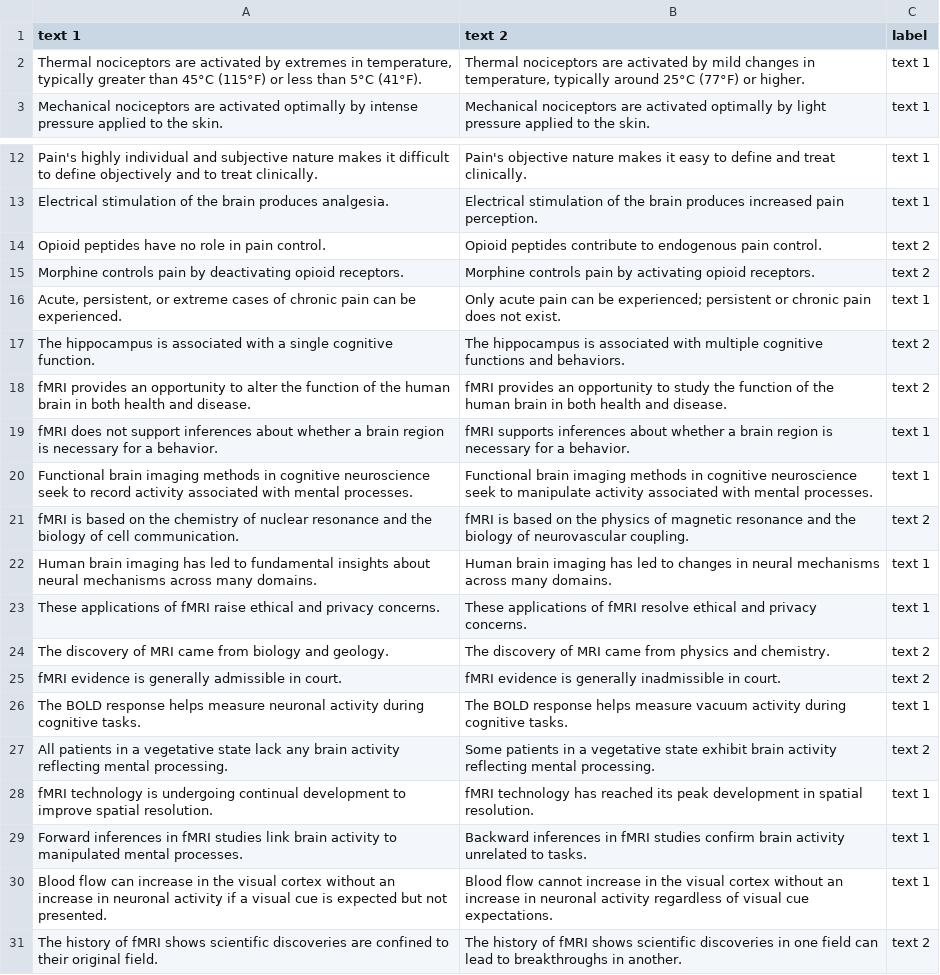
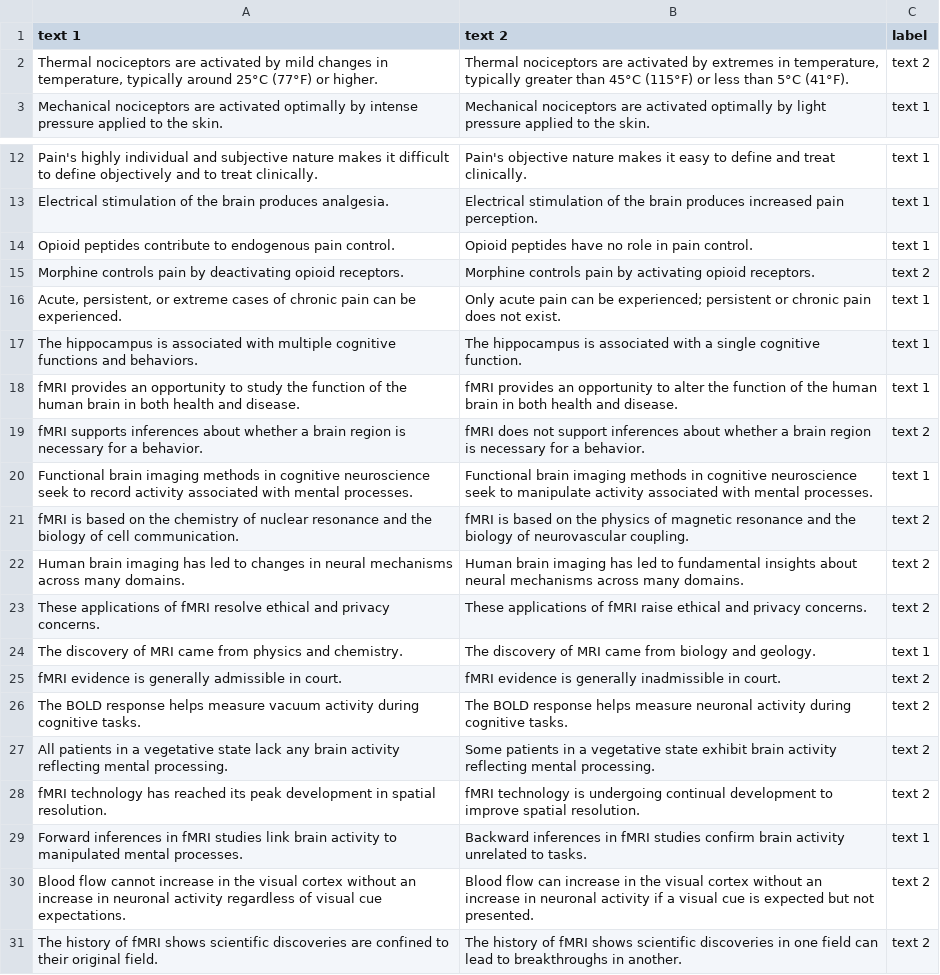
Before and after one commit to spidermonk7/BrainXBench-Generation, a CSV file: workspaces/BrainX-v1/bench/backward/csvs/BrainXBench_CHOICE.csv, drawn as a sheet; only a part is shown, gaps mark what is left out.

```diff
--- a/workspaces/BrainX-v1/bench/backward/csvs/BrainXBench_CHOICE.csv
+++ b/workspaces/BrainX-v1/bench/backward/csvs/BrainXBench_CHOICE.csv
@@ -1,3 +1,3 @@
 text 1,text 2,label
-"Thermal nociceptors are activated by extremes in temperature, typically greater than 45°C (115°F) or less than 5°C (41°F).","Thermal nociceptors are activated by mild changes in temperature, typically around 25°C (77°F) or higher.",text 1
+"Thermal nociceptors are activated by mild changes in temperature, typically around 25°C (77°F) or higher.","Thermal nociceptors are activated by extremes in temperature, typically greater than 45°C (115°F) or less than 5°C (41°F).",text 2
 Mechanical nociceptors are activated optimally by intense pressure applied to the skin.,Mechanical nociceptors are activated optimally by light pressure applied to the skin.,text 1
@@ -13,19 +13,19 @@ Pain's highly individual and subjective nature makes it difficult to define obje
 Electrical stimulation of the brain produces analgesia.,Electrical stimulation of the brain produces increased pain perception.,text 1
-Opioid peptides have no role in pain control.,Opioid peptides contribute to endogenous pain control.,text 2
+Opioid peptides contribute to endogenous pain control.,Opioid peptides have no role in pain control.,text 1
 Morphine controls pain by deactivating opioid receptors.,Morphine controls pain by activating opioid receptors.,text 2
 "Acute, persistent, or extreme cases of chronic pain can be experienced.",Only acute pain can be experienced; persistent or chronic pain does not exist.,text 1
-The hippocampus is associated with a single cognitive function.,The hippocampus is associated with multiple cognitive functions and behaviors.,text 2
-fMRI provides an opportunity to alter the function of the human brain in both health and disease.,fMRI provides an opportunity to study the function of the human brain in both health and disease.,text 2
-fMRI does not support inferences about whether a brain region is necessary for a behavior.,fMRI supports inferences about whether a brain region is necessary for a behavior.,text 1
+The hippocampus is associated with multiple cognitive functions and behaviors.,The hippocampus is associated with a single cognitive function.,text 1
+fMRI provides an opportunity to study the function of the human brain in both health and disease.,fMRI provides an opportunity to alter the function of the human brain in both health and disease.,text 1
+fMRI supports inferences about whether a brain region is necessary for a behavior.,fMRI does not support inferences about whether a brain region is necessary for a behavior.,text 2
 Functional brain imaging methods in cognitive neuroscience seek to record activity associated with mental processes.,Functional brain imaging methods in cognitive neuroscience seek to manipulate activity associated with mental processes.,text 1
 fMRI is based on the chemistry of nuclear resonance and the biology of cell communication.,fMRI is based on the physics of magnetic resonance and the biology of neurovascular coupling.,text 2
-Human brain imaging has led to fundamental insights about neural mechanisms across many domains.,Human brain imaging has led to changes in neural mechanisms across many domains.,text 1
-These applications of fMRI raise ethical and privacy concerns.,These applications of fMRI resolve ethical and privacy concerns.,text 1
-The discovery of MRI came from biology and geology.,The discovery of MRI came from physics and chemistry.,text 2
+Human brain imaging has led to changes in neural mechanisms across many domains.,Human brain imaging has led to fundamental insights about neural mechanisms across many domains.,text 2
+These applications of fMRI resolve ethical and privacy concerns.,These applications of fMRI raise ethical and privacy concerns.,text 2
+The discovery of MRI came from physics and chemistry.,The discovery of MRI came from biology and geology.,text 1
 fMRI evidence is generally admissible in court.,fMRI evidence is generally inadmissible in court.,text 2
-The BOLD response helps measure neuronal activity during cognitive tasks.,The BOLD response helps measure vacuum activity during cognitive tasks.,text 1
+The BOLD response helps measure vacuum activity during cognitive tasks.,The BOLD response helps measure neuronal activity during cognitive tasks.,text 2
 All patients in a vegetative state lack any brain activity reflecting mental processing.,Some patients in a vegetative state exhibit brain activity reflecting mental processing.,text 2
-fMRI technology is undergoing continual development to improve spatial resolution.,fMRI technology has reached its peak development in spatial resolution.,text 1
+fMRI technology has reached its peak development in spatial resolution.,fMRI technology is undergoing continual development to improve spatial resolution.,text 2
 Forward inferences in fMRI studies link brain activity to manipulated mental processes.,Backward inferences in fMRI studies confirm brain activity unrelated to tasks.,text 1
-Blood flow can increase in the visual cortex without an increase in neuronal activity if a visual cue is expected but not presented.,Blood flow cannot increase in the visual cortex without an increase in neuronal activity regardless of visual cue expectations.,text 1
+Blood flow cannot increase in the visual cortex without an increase in neuronal activity regardless of visual cue expectations.,Blood flow can increase in the visual cortex without an increase in neuronal activity if a visual cue is expected but not presented.,text 2
 The history of fMRI shows scientific discoveries are confined to their original field.,The history of fMRI shows scientific discoveries in one field can lead to breakthroughs in another.,text 2
```
Also changed, not shown: 4 other files.
